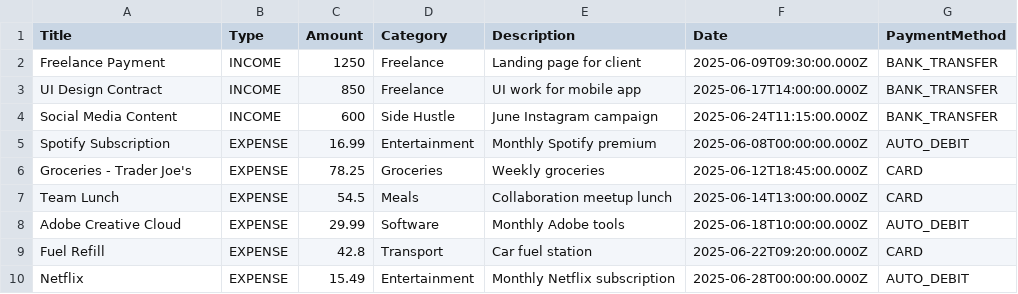
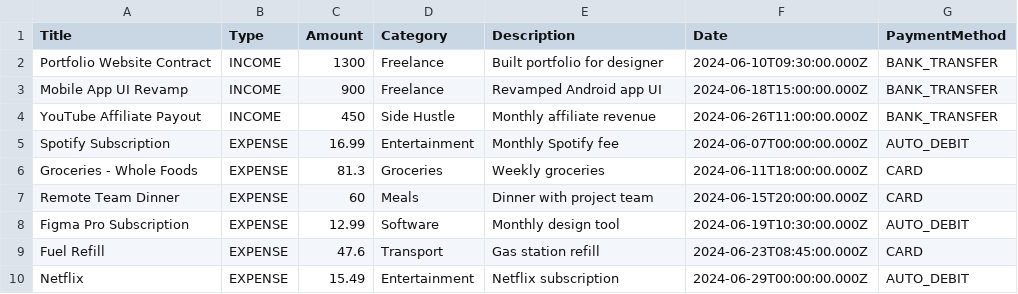
Before and after one commit to Shubhammid/MERN-AI-SAAS-Finance-Platform-, a CSV file: client/src/data/Updated_Transaction_FIle.csv, drawn as a sheet; only a part is shown; the diff covers the shown part only.

```diff
--- a/client/src/data/Updated_Transaction_FIle.csv
+++ b/client/src/data/Updated_Transaction_FIle.csv
@@ -1,10 +1,10 @@
 Title,Type,Amount,Category,Description,Date,PaymentMethod
-Freelance Payment,INCOME,1250,Freelance,Landing page for client,2025-06-09T09:30:00.000Z,BANK_TRANSFER
-UI Design Contract,INCOME,850,Freelance,UI work for mobile app,2025-06-17T14:00:00.000Z,BANK_TRANSFER
-Social Media Content,INCOME,600,Side Hustle,June Instagram campaign,2025-06-24T11:15:00.000Z,BANK_TRANSFER
-Spotify Subscription,EXPENSE,16.99,Entertainment,Monthly Spotify premium,2025-06-08T00:00:00.000Z,AUTO_DEBIT
-Groceries - Trader Joe's,EXPENSE,78.25,Groceries,Weekly groceries,2025-06-12T18:45:00.000Z,CARD
-Team Lunch,EXPENSE,54.5,Meals,Collaboration meetup lunch,2025-06-14T13:00:00.000Z,CARD
-Adobe Creative Cloud,EXPENSE,29.99,Software,Monthly Adobe tools,2025-06-18T10:00:00.000Z,AUTO_DEBIT
-Fuel Refill,EXPENSE,42.8,Transport,Car fuel station,2025-06-22T09:20:00.000Z,CARD
-Netflix,EXPENSE,15.49,Entertainment,Monthly Netflix subscription,2025-06-28T00:00:00.000Z,AUTO_DEBIT
+Portfolio Website Contract,INCOME,1300,Freelance,Built portfolio for designer,2024-06-10T09:30:00.000Z,BANK_TRANSFER
+Mobile App UI Revamp,INCOME,900,Freelance,Revamped Android app UI,2024-06-18T15:00:00.000Z,BANK_TRANSFER
+YouTube Affiliate Payout,INCOME,450,Side Hustle,Monthly affiliate revenue,2024-06-26T11:00:00.000Z,BANK_TRANSFER
+Spotify Subscription,EXPENSE,16.99,Entertainment,Monthly Spotify fee,2024-06-07T00:00:00.000Z,AUTO_DEBIT
+Groceries - Whole Foods,EXPENSE,81.3,Groceries,Weekly groceries,2024-06-11T18:00:00.000Z,CARD
+Remote Team Dinner,EXPENSE,60,Meals,Dinner with project team,2024-06-15T20:00:00.000Z,CARD
+Figma Pro Subscription,EXPENSE,12.99,Software,Monthly design tool,2024-06-19T10:30:00.000Z,AUTO_DEBIT
+Fuel Refill,EXPENSE,47.6,Transport,Gas station refill,2024-06-23T08:45:00.000Z,CARD
+Netflix,EXPENSE,15.49,Entertainment,Netflix subscription,2024-06-29T00:00:00.000Z,AUTO_DEBIT
```
Also changed, not shown: 40 edited cells elsewhere in this file, 28 other files.
